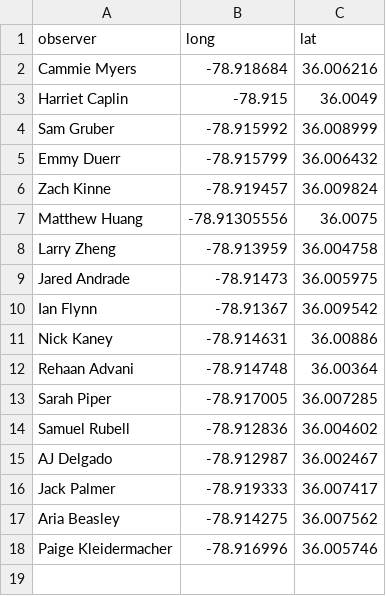
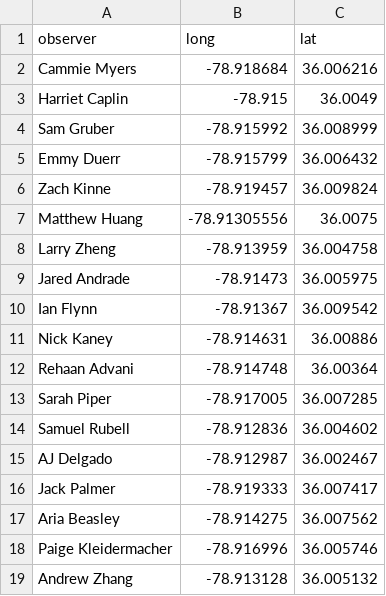
Before and after one commit to robschick/East-Campus-Sound, a CSV file: east-campus-lat-long.csv, drawn as a sheet.

Commit message:
Add Zhang's Coords

```diff
--- a/east-campus-lat-long.csv
+++ b/east-campus-lat-long.csv
@@ -18 +18,2 @@ Aria Beasley,-78.914275,36.007562
 Paige Kleidermacher,-78.916996,36.005746
+Andrew Zhang,-78.913128,36.005132
```
